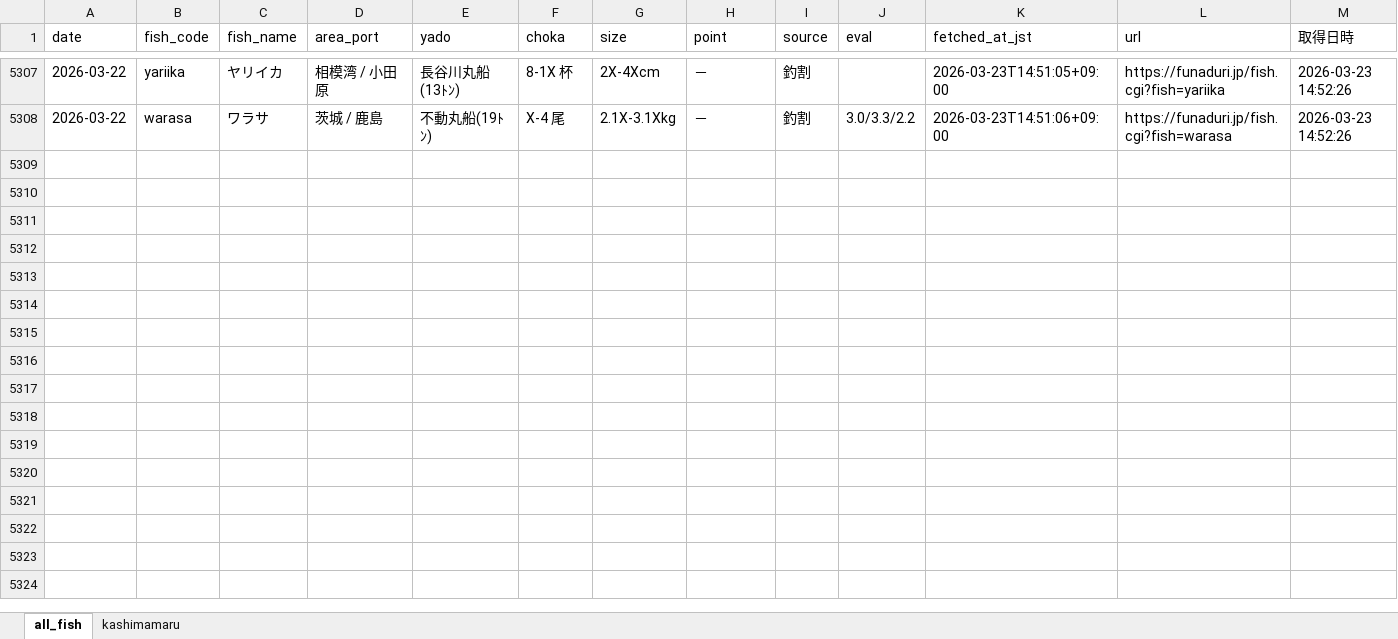
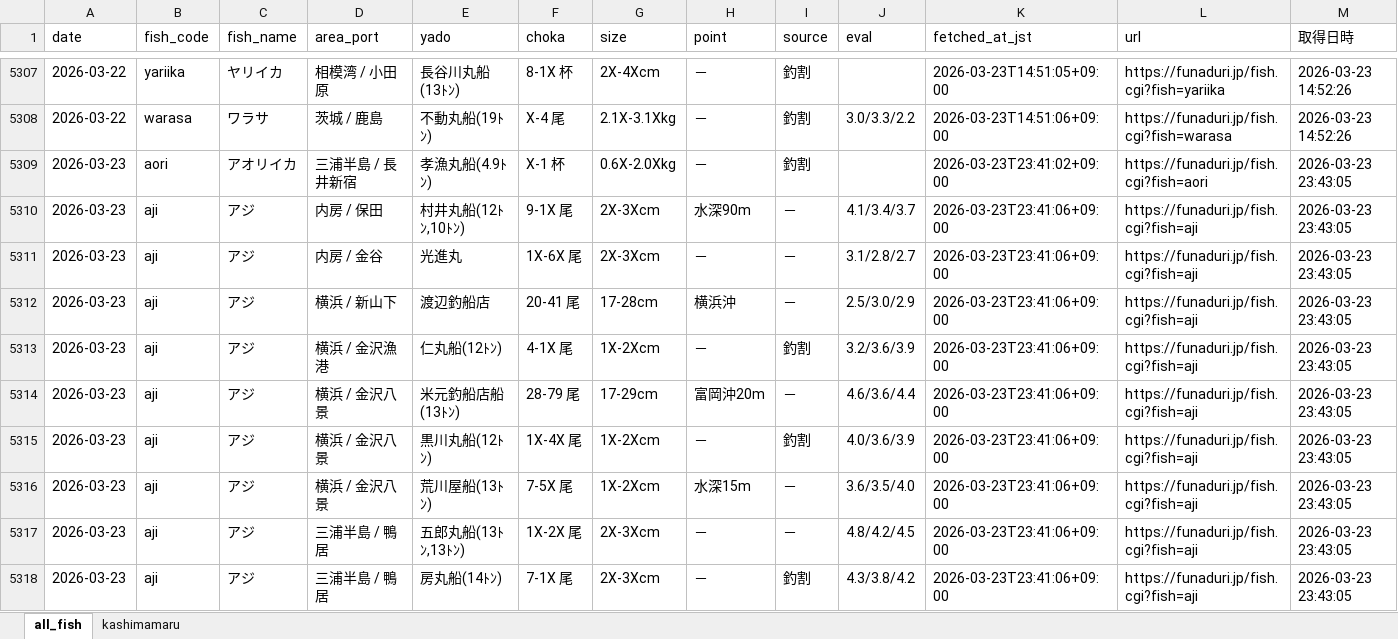
Before and after one commit to haradatakahiro/funaduri-tatiuo-auto, an Excel workbook: data/funaduri_daily.xlsx, sheet all_fish, drawn as a sheet; only a part is shown, gaps mark what is left out; values as stored, in another font and other column widths than the file's, no borders; the diff covers the shown part only; the diff names each change by its address in the sheet, - before the commit and + after, or states it on an @@ line.

```diff
--- a/data/funaduri_daily.xlsx (sheet all_fish)
+++ b/data/funaduri_daily.xlsx (sheet all_fish)
+row 5309: 2026-03-23 | aori | アオリイカ | 三浦半島 / 長井新宿 | 孝漁丸船(4.9ﾄﾝ) | X-1 杯 | 0.6X-2.0Xkg | － | 釣割 |  | 2026-03-23T23:41:02+09:00 | https://funaduri.jp/fish.cgi?fish=aori | 2026-03-23 23:43:05
+row 5310: 2026-03-23 | aji | アジ | 内房 / 保田 | 村井丸船(12ﾄﾝ,10ﾄﾝ) | 9-1X 尾 | 2X-3Xcm | 水深90m | － | 4.1/3.4/3.7 | 2026-03-23T23:41:06+09:00 | https://funaduri.jp/fish.cgi?fish=aji | 2026-03-23 23:43:05
+row 5311: 2026-03-23 | aji | アジ | 内房 / 金谷 | 光進丸 | 1X-6X 尾 | 2X-3Xcm | － | － | 3.1/2.8/2.7 | 2026-03-23T23:41:06+09:00 | https://funaduri.jp/fish.cgi?fish=aji | 2026-03-23 23:43:05
+row 5312: 2026-03-23 | aji | アジ | 横浜 / 新山下 | 渡辺釣船店 | 20-41 尾 | 17-28cm | 横浜沖 | － | 2.5/3.0/2.9 | 2026-03-23T23:41:06+09:00 | https://funaduri.jp/fish.cgi?fish=aji | 2026-03-23 23:43:05
+row 5313: 2026-03-23 | aji | アジ | 横浜 / 金沢漁港 | 仁丸船(12ﾄﾝ) | 4-1X 尾 | 1X-2Xcm | － | 釣割 | 3.2/3.6/3.9 | 2026-03-23T23:41:06+09:00 | https://funaduri.jp/fish.cgi?fish=aji | 2026-03-23 23:43:05
+row 5314: 2026-03-23 | aji | アジ | 横浜 / 金沢八景 | 米元釣船店船(13ﾄﾝ) | 28-79 尾 | 17-29cm | 富岡沖20m | － | 4.6/3.6/4.4 | 2026-03-23T23:41:06+09:00 | https://funaduri.jp/fish.cgi?fish=aji | 2026-03-23 23:43:05
+row 5315: 2026-03-23 | aji | アジ | 横浜 / 金沢八景 | 黒川丸船(12ﾄﾝ) | 1X-4X 尾 | 1X-2Xcm | － | 釣割 | 4.0/3.6/3.9 | 2026-03-23T23:41:06+09:00 | https://funaduri.jp/fish.cgi?fish=aji | 2026-03-23 23:43:05
+row 5316: 2026-03-23 | aji | アジ | 横浜 / 金沢八景 | 荒川屋船(13ﾄﾝ) | 7-5X 尾 | 1X-2Xcm | 水深15m | － | 3.6/3.5/4.0 | 2026-03-23T23:41:06+09:00 | https://funaduri.jp/fish.cgi?fish=aji | 2026-03-23 23:43:05
+row 5317: 2026-03-23 | aji | アジ | 三浦半島 / 鴨居 | 五郎丸船(13ﾄﾝ,13ﾄﾝ) | 1X-2X 尾 | 2X-3Xcm | － | － | 4.8/4.2/4.5 | 2026-03-23T23:41:06+09:00 | https://funaduri.jp/fish.cgi?fish=aji | 2026-03-23 23:43:05
+row 5318: 2026-03-23 | aji | アジ | 三浦半島 / 鴨居 | 房丸船(14ﾄﾝ) | 7-1X 尾 | 2X-3Xcm | － | 釣割 | 4.3/3.8/4.2 | 2026-03-23T23:41:06+09:00 | https://funaduri.jp/fish.cgi?fish=aji | 2026-03-23 23:43:05
```
Also changed, not shown: 63 added rows elsewhere in this sheet, sheet kashimamaru.
